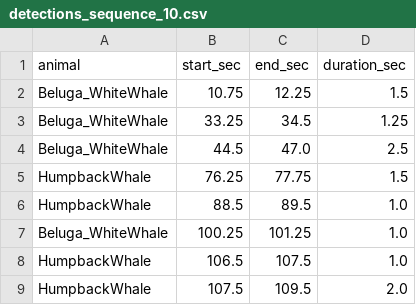
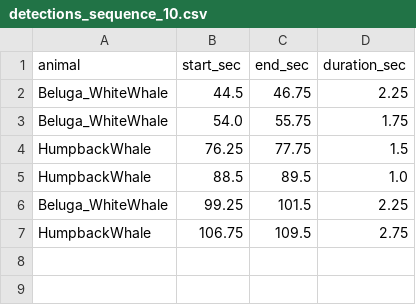
Before and after one commit to LucasKoc/HackathonUQAR2026, a CSV file: Data/Partie #2/Complément de base de données/model/detections_sequence_10.csv, drawn as a sheet.

```diff
--- a/Data/Partie #2/Complément de base de données/model/detections_sequence_10.csv
+++ b/Data/Partie #2/Complément de base de données/model/detections_sequence_10.csv
@@ -1,9 +1,7 @@
 animal,start_sec,end_sec,duration_sec
-Beluga_WhiteWhale,10.75,12.25,1.5
-Beluga_WhiteWhale,33.25,34.5,1.25
-Beluga_WhiteWhale,44.5,47.0,2.5
+Beluga_WhiteWhale,44.5,46.75,2.25
+Beluga_WhiteWhale,54.0,55.75,1.75
 HumpbackWhale,76.25,77.75,1.5
 HumpbackWhale,88.5,89.5,1.0
-Beluga_WhiteWhale,100.25,101.25,1.0
-HumpbackWhale,106.5,107.5,1.0
-HumpbackWhale,107.5,109.5,2.0
+Beluga_WhiteWhale,99.25,101.5,2.25
+HumpbackWhale,106.75,109.5,2.75
```
Also changed, not shown: Data/Partie #2/Complément de base de données/model/detections_sequence_06.csv, Data/Partie #2/Complément de base de données/model/detections_sequence_07.csv, 33 other files.
